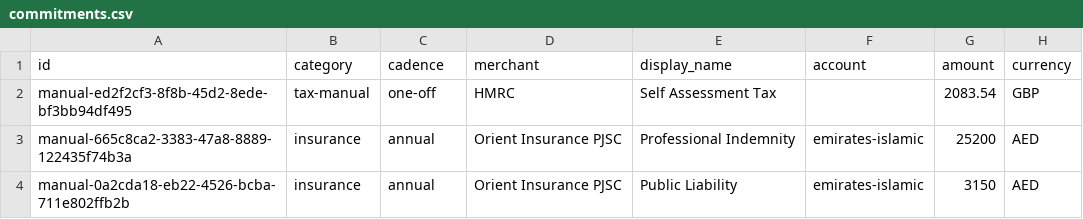
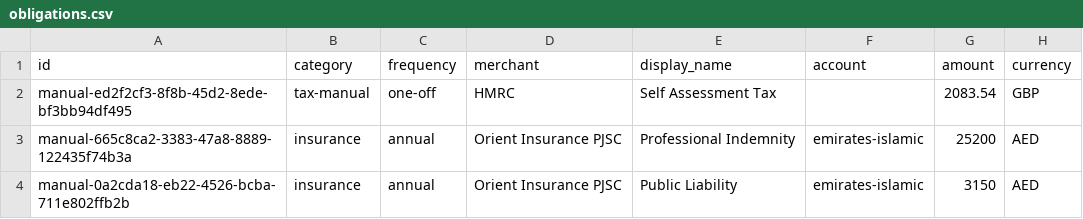
Before and after one commit to morrisondavid/finance-app, a CSV file: obligations/obligations.csv (was commitments/commitments.csv), drawn as a sheet; only a part is shown; the diff names each change by its address in the sheet, - before the commit and + after, or states it on an @@ line.

```diff
--- a/commitments/commitments.csv
+++ b/obligations/obligations.csv
-C1: cadence
+C1: frequency
```
Also changed, not shown: obligations/obligations-seed.csv, 54 other files.
